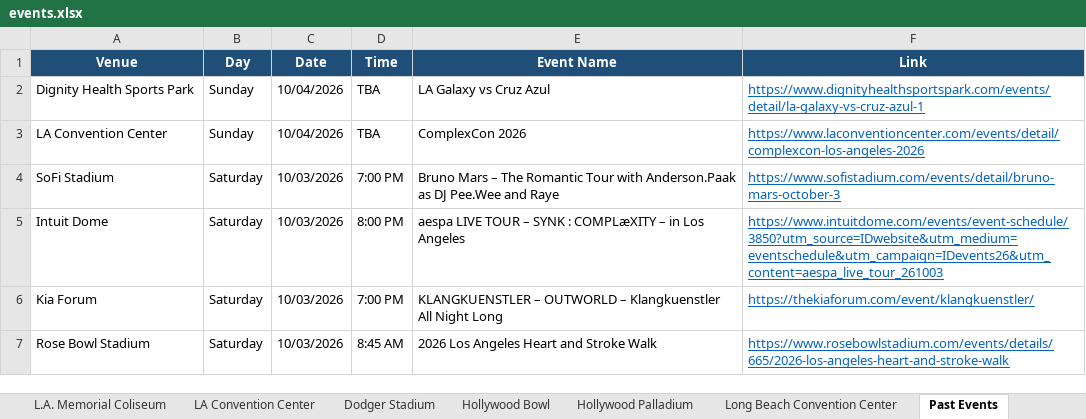
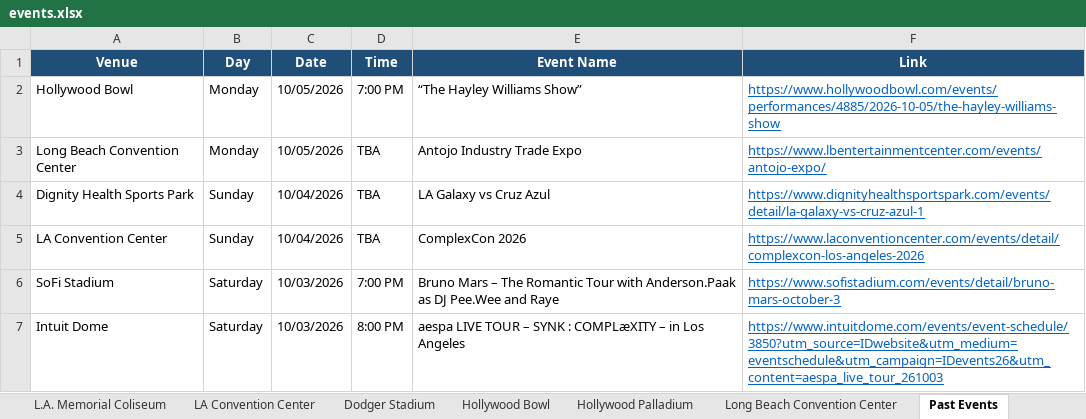
Before and after one commit to hannahlee-vzw/southern_california_events, an Excel workbook: docs/events.xlsx, sheet Past Events, drawn as a sheet; only a part is shown; the shorter side is filled out with more unchanged rows; values as stored, in another font and other column widths than the file's, no borders; the diff names each change by its address in the sheet, - before the commit and + after, or states it on an @@ line.

```diff
--- a/docs/events.xlsx (sheet Past Events)
+++ b/docs/events.xlsx (sheet Past Events)
+row 2: Hollywood Bowl | Monday | 10/05/2026 | 7:00 PM | “The Hayley Williams Show” | https://www.hollywoodbowl.com/events/performances/4885/2026-10-05/the-hayley-williams-show
+row 3: Long Beach Convention Center | Monday | 10/05/2026 | TBA | Antojo Industry Trade Expo | https://www.lbentertainmentcenter.com/events/antojo-expo/
```
Also changed, not shown: sheet Long Beach Convention Center, sheet Hollywood Bowl, sheet Hollywood Palladium, 3 other files.
